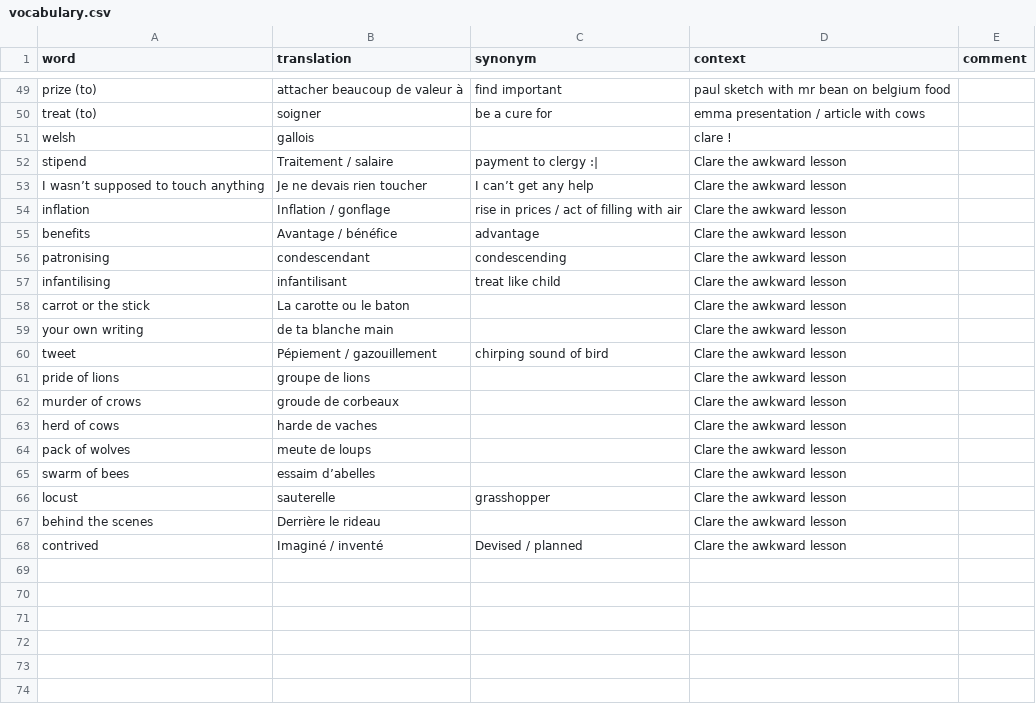
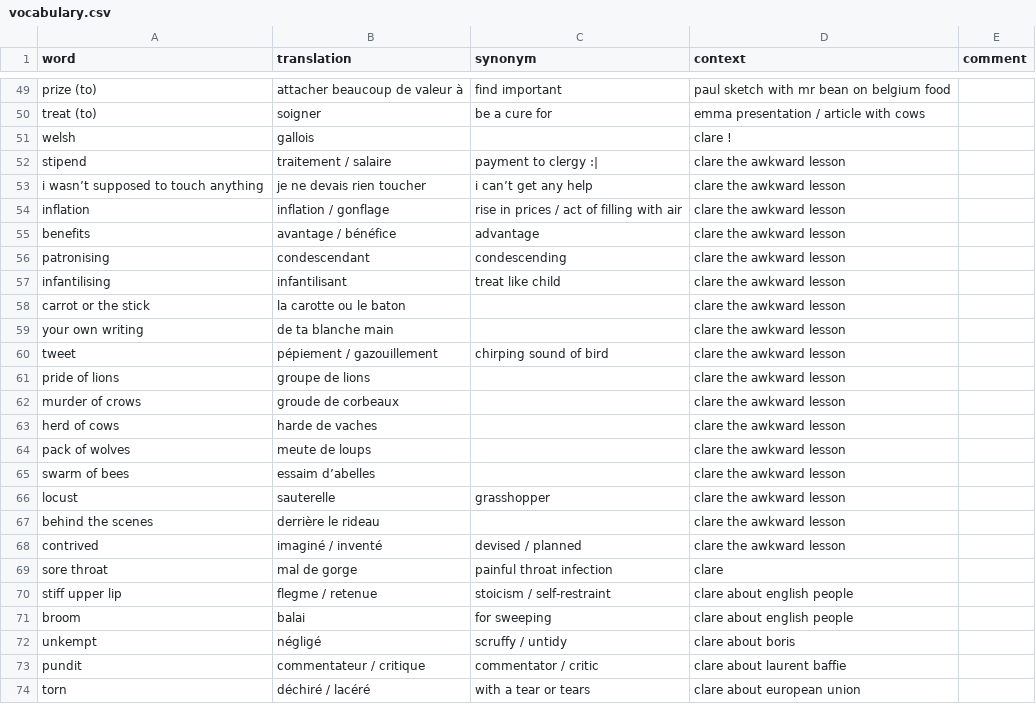
Before and after one commit to FLinguenheld/vocabulary, a CSV file: vocabulary.csv, drawn as a sheet; only a part is shown, gaps mark what is left out.

Commit message:
Up voca

```diff
--- a/vocabulary.csv
+++ b/vocabulary.csv
@@ -51,18 +51,24 @@ treat (to),soigner,be a cure for,emma presentation / article with cows,
 welsh,gallois,,clare !,
-stipend,Traitement / salaire,payment to clergy :|,Clare the awkward lesson,
-I wasn’t supposed to touch anything,Je ne devais rien toucher,I can’t get any help,Clare the awkward lesson,
-inflation,Inflation / gonflage,rise in prices / act of filling with air,Clare the awkward lesson,
-benefits,Avantage / bénéfice,advantage,Clare the awkward lesson,
-patronising,condescendant,condescending,Clare the awkward lesson,
-infantilising,infantilisant,treat like child,Clare the awkward lesson,
-carrot or the stick,La carotte ou le baton,,Clare the awkward lesson,
-your own writing,de ta blanche main,,Clare the awkward lesson,
-tweet,Pépiement / gazouillement,chirping sound of bird,Clare the awkward lesson,
-pride of lions,groupe de lions,,Clare the awkward lesson,
-murder of crows,groude de corbeaux,,Clare the awkward lesson,
-herd of cows,harde de vaches,,Clare the awkward lesson,
-pack of wolves,meute de loups,,Clare the awkward lesson,
-swarm of bees,essaim d’abelles,,Clare the awkward lesson,
-locust,sauterelle,grasshopper,Clare the awkward lesson,
-behind the scenes,Derrière le rideau,,Clare the awkward lesson,
-contrived,Imaginé / inventé,Devised / planned,Clare the awkward lesson,
+stipend,traitement / salaire,payment to clergy :|,clare the awkward lesson,
+i wasn’t supposed to touch anything,je ne devais rien toucher,i can’t get any help,clare the awkward lesson,
+inflation,inflation / gonflage,rise in prices / act of filling with air,clare the awkward lesson,
+benefits,avantage / bénéfice,advantage,clare the awkward lesson,
+patronising,condescendant,condescending,clare the awkward lesson,
+infantilising,infantilisant,treat like child,clare the awkward lesson,
+carrot or the stick,la carotte ou le baton,,clare the awkward lesson,
+your own writing,de ta blanche main,,clare the awkward lesson,
+tweet,pépiement / gazouillement,chirping sound of bird,clare the awkward lesson,
+pride of lions,groupe de lions,,clare the awkward lesson,
+murder of crows,groude de corbeaux,,clare the awkward lesson,
+herd of cows,harde de vaches,,clare the awkward lesson,
+pack of wolves,meute de loups,,clare the awkward lesson,
+swarm of bees,essaim d’abelles,,clare the awkward lesson,
+locust,sauterelle,grasshopper,clare the awkward lesson,
+behind the scenes,derrière le rideau,,clare the awkward lesson,
+contrived,imaginé / inventé,devised / planned,clare the awkward lesson,
+sore throat,mal de gorge,painful throat infection,clare,
+stiff upper lip,flegme / retenue,stoicism / self-restraint,clare about english people,
+broom,balai,for sweeping,clare about english people,
+unkempt,négligé,scruffy / untidy,clare about boris,
+pundit,commentateur / critique,commentator / critic,clare about laurent baffie,
+torn,déchiré / lacéré,with a tear or tears,clare about european union,
```
